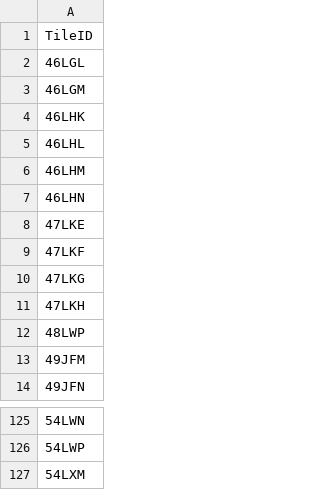
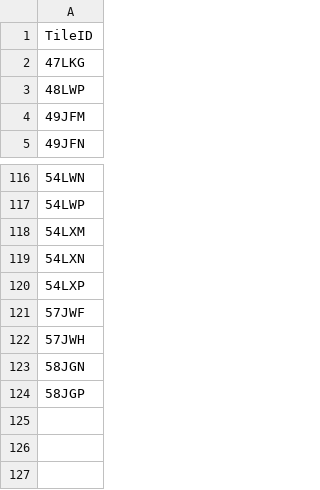
Before and after one commit to eatlas/AU_NESP-MaC-3-17_AIMS_S2-comp, a CSV file: src/data/tile-ids - all coastal tiles.csv, drawn as a sheet; only a part is shown, gaps mark what is left out; removed rows and columns are numbered as before the commit, all else as after; the diff names each change by its address in the sheet, - before the commit and + after, or states it on an @@ line.

Commit message:
Update coastal tile ID files to match published low-tide composite images

```diff
--- a/src/data/tile-ids - all coastal tiles.csv
+++ b/src/data/tile-ids - all coastal tiles.csv
-row 2: 46LGL
-row 3: 46LGM
-row 4: 46LHK
-row 5: 46LHL
-row 6: 46LHM
-row 7: 46LHN
-row 8: 47LKE
-row 9: 47LKF
-row 11: 47LKH
+row 119: 54LXN
+row 120: 54LXP
+row 121: 57JWF
+row 122: 57JWH
+row 123: 58JGN
+row 124: 58JGP
```
Also changed, not shown: 1 other file.
